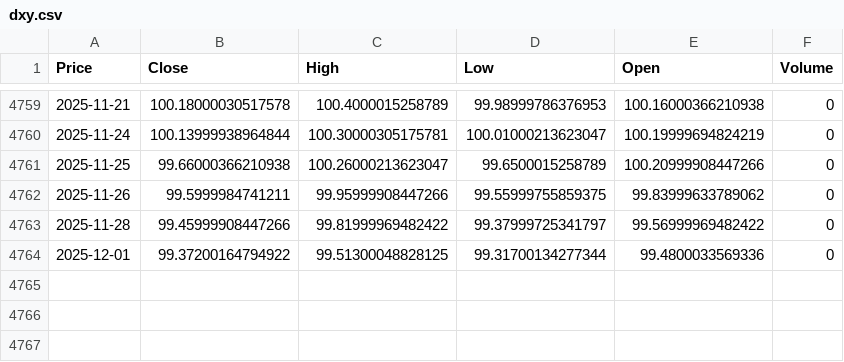
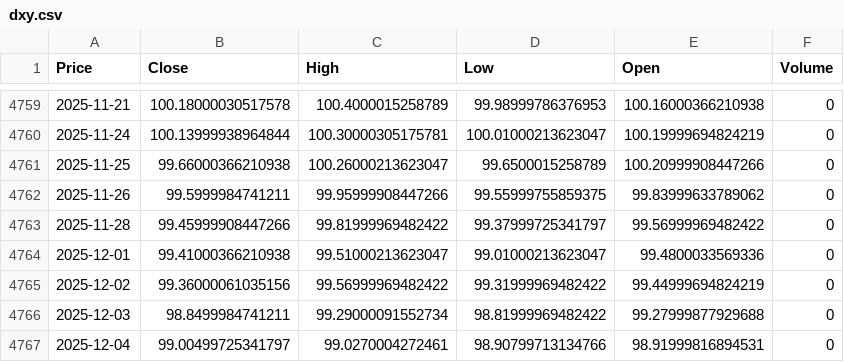
Before and after one commit to Daksh3008/backtester, a CSV file: data/dxy.csv, drawn as a sheet; only a part is shown, gaps mark what is left out; the diff names each change by its address in the sheet, - before the commit and + after, or states it on an @@ line.

```diff
--- a/data/dxy.csv
+++ b/data/dxy.csv
-B4764 (Close): 99.37200164794922
+B4764 (Close): 99.41000366210938
-C4764 (High): 99.51300048828125
+C4764 (High): 99.51000213623047
-D4764 (Low): 99.31700134277344
+D4764 (Low): 99.01000213623047
+row 4765: 2025-12-02 | 99.36000061035156 | 99.56999969482422 | 99.31999969482422 | 99.44999694824219 | 0
+row 4766: 2025-12-03 | 98.8499984741211 | 99.29000091552734 | 98.81999969482422 | 99.27999877929688 | 0
+row 4767: 2025-12-04 | 99.00499725341797 | 99.0270004272461 | 98.90799713134766 | 98.91999816894531 | 0
```
Also changed, not shown: data/brent.csv, data/usdinr.csv, 16 other files.
